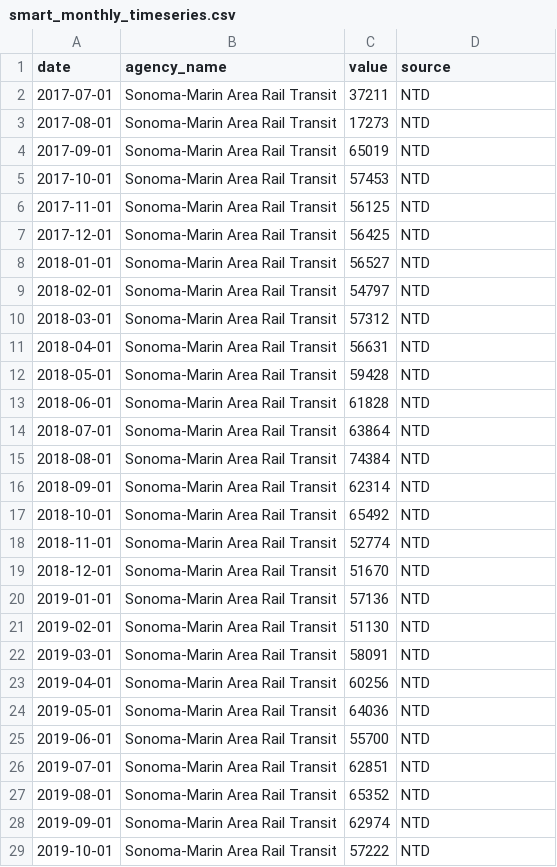
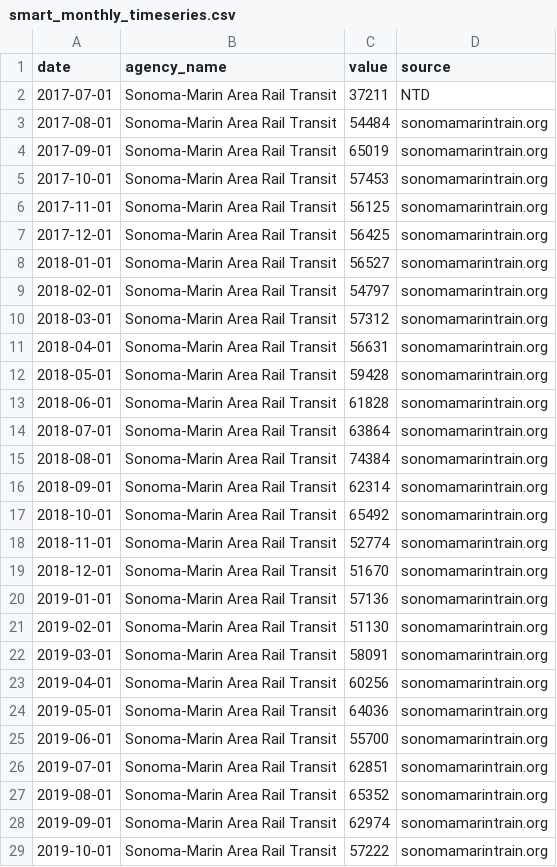
Before and after one commit to alariosjx/bcn-transit-tracker, a CSV file: data/public/datawrapper/smart_monthly_timeseries.csv, drawn as a sheet; only a part is shown; the diff covers the shown part only.

```diff
--- a/data/public/datawrapper/smart_monthly_timeseries.csv
+++ b/data/public/datawrapper/smart_monthly_timeseries.csv
@@ -2,28 +2,28 @@ date,agency_name,value,source
 2017-07-01,Sonoma-Marin Area Rail Transit,37211,NTD
-2017-08-01,Sonoma-Marin Area Rail Transit,17273,NTD
-2017-09-01,Sonoma-Marin Area Rail Transit,65019,NTD
-2017-10-01,Sonoma-Marin Area Rail Transit,57453,NTD
-2017-11-01,Sonoma-Marin Area Rail Transit,56125,NTD
-2017-12-01,Sonoma-Marin Area Rail Transit,56425,NTD
-2018-01-01,Sonoma-Marin Area Rail Transit,56527,NTD
-2018-02-01,Sonoma-Marin Area Rail Transit,54797,NTD
-2018-03-01,Sonoma-Marin Area Rail Transit,57312,NTD
-2018-04-01,Sonoma-Marin Area Rail Transit,56631,NTD
-2018-05-01,Sonoma-Marin Area Rail Transit,59428,NTD
-2018-06-01,Sonoma-Marin Area Rail Transit,61828,NTD
-2018-07-01,Sonoma-Marin Area Rail Transit,63864,NTD
-2018-08-01,Sonoma-Marin Area Rail Transit,74384,NTD
-2018-09-01,Sonoma-Marin Area Rail Transit,62314,NTD
-2018-10-01,Sonoma-Marin Area Rail Transit,65492,NTD
-2018-11-01,Sonoma-Marin Area Rail Transit,52774,NTD
-2018-12-01,Sonoma-Marin Area Rail Transit,51670,NTD
-2019-01-01,Sonoma-Marin Area Rail Transit,57136,NTD
-2019-02-01,Sonoma-Marin Area Rail Transit,51130,NTD
-2019-03-01,Sonoma-Marin Area Rail Transit,58091,NTD
-2019-04-01,Sonoma-Marin Area Rail Transit,60256,NTD
-2019-05-01,Sonoma-Marin Area Rail Transit,64036,NTD
-2019-06-01,Sonoma-Marin Area Rail Transit,55700,NTD
-2019-07-01,Sonoma-Marin Area Rail Transit,62851,NTD
-2019-08-01,Sonoma-Marin Area Rail Transit,65352,NTD
-2019-09-01,Sonoma-Marin Area Rail Transit,62974,NTD
-2019-10-01,Sonoma-Marin Area Rail Transit,57222,NTD
+2017-08-01,Sonoma-Marin Area Rail Transit,54484,sonomamarintrain.org
+2017-09-01,Sonoma-Marin Area Rail Transit,65019,sonomamarintrain.org
+2017-10-01,Sonoma-Marin Area Rail Transit,57453,sonomamarintrain.org
+2017-11-01,Sonoma-Marin Area Rail Transit,56125,sonomamarintrain.org
+2017-12-01,Sonoma-Marin Area Rail Transit,56425,sonomamarintrain.org
+2018-01-01,Sonoma-Marin Area Rail Transit,56527,sonomamarintrain.org
+2018-02-01,Sonoma-Marin Area Rail Transit,54797,sonomamarintrain.org
+2018-03-01,Sonoma-Marin Area Rail Transit,57312,sonomamarintrain.org
+2018-04-01,Sonoma-Marin Area Rail Transit,56631,sonomamarintrain.org
+2018-05-01,Sonoma-Marin Area Rail Transit,59428,sonomamarintrain.org
+2018-06-01,Sonoma-Marin Area Rail Transit,61828,sonomamarintrain.org
+2018-07-01,Sonoma-Marin Area Rail Transit,63864,sonomamarintrain.org
+2018-08-01,Sonoma-Marin Area Rail Transit,74384,sonomamarintrain.org
+2018-09-01,Sonoma-Marin Area Rail Transit,62314,sonomamarintrain.org
+2018-10-01,Sonoma-Marin Area Rail Transit,65492,sonomamarintrain.org
+2018-11-01,Sonoma-Marin Area Rail Transit,52774,sonomamarintrain.org
+2018-12-01,Sonoma-Marin Area Rail Transit,51670,sonomamarintrain.org
+2019-01-01,Sonoma-Marin Area Rail Transit,57136,sonomamarintrain.org
+2019-02-01,Sonoma-Marin Area Rail Transit,51130,sonomamarintrain.org
+2019-03-01,Sonoma-Marin Area Rail Transit,58091,sonomamarintrain.org
+2019-04-01,Sonoma-Marin Area Rail Transit,60256,sonomamarintrain.org
+2019-05-01,Sonoma-Marin Area Rail Transit,64036,sonomamarintrain.org
+2019-06-01,Sonoma-Marin Area Rail Transit,55700,sonomamarintrain.org
+2019-07-01,Sonoma-Marin Area Rail Transit,62851,sonomamarintrain.org
+2019-08-01,Sonoma-Marin Area Rail Transit,65352,sonomamarintrain.org
+2019-09-01,Sonoma-Marin Area Rail Transit,62974,sonomamarintrain.org
+2019-10-01,Sonoma-Marin Area Rail Transit,57222,sonomamarintrain.org
```
Also changed, not shown: 81 edited cells elsewhere in this file, data/public/ace_monthly.csv, data/public/actransit_monthly.csv, 26 other files.
